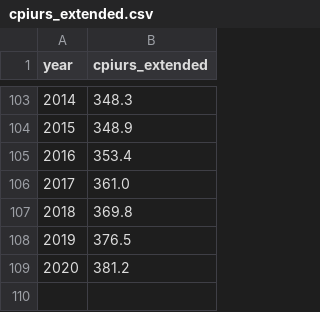
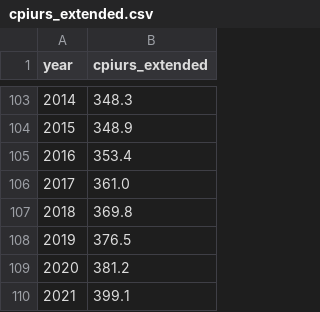
Before and after one commit to Economic/epiextracts, a CSV file: suppdata/cpiurs_extended.csv, drawn as a sheet; only a part is shown, gaps mark what is left out.

Commit message:
update CPI file

```diff
--- a/suppdata/cpiurs_extended.csv
+++ b/suppdata/cpiurs_extended.csv
@@ -109 +109,2 @@ year,cpiurs_extended
 2020,381.2
+2021,399.1
```
